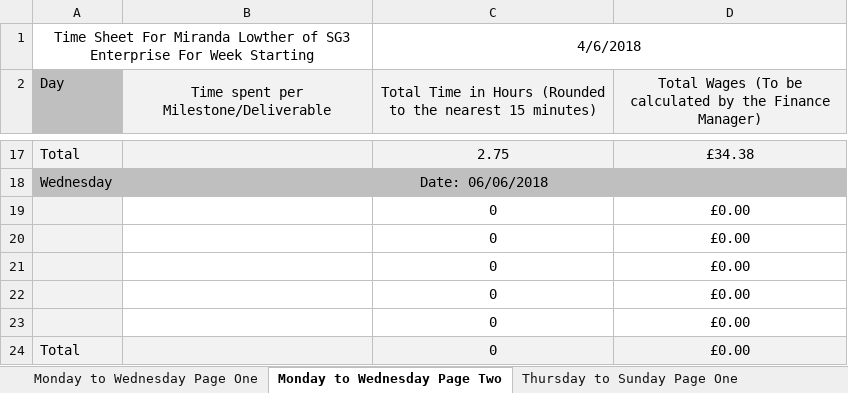
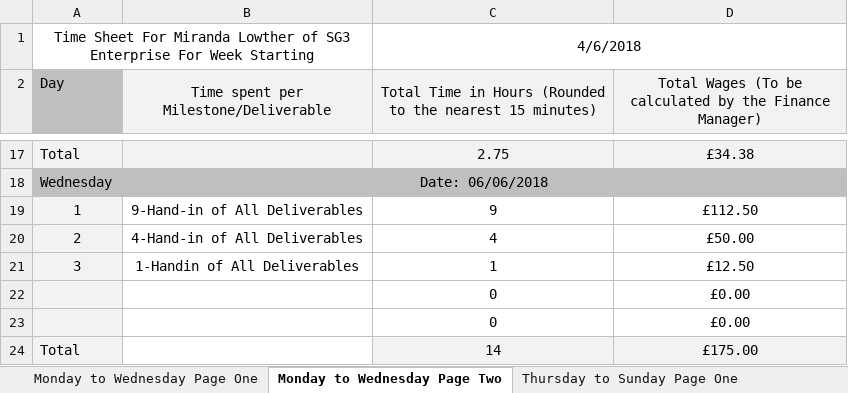
Before and after one commit to JackoRo/SWEngAndroidApp, an Excel workbook: html/Resources/Documents/Timesheets/Miranda/Wk21_4_6_18.xlsx, sheet Monday to Wednesday Page Two, drawn as a sheet; only a part is shown, gaps mark what is left out; values as stored, in another font and other column widths than the file's, no borders; charts and pictures not drawn; removed rows and columns are numbered as before the commit, all else as after; the diff names each change by its address in the sheet, - before the commit and + after, or states it on an @@ line.

```diff
--- a/html/Resources/Documents/Timesheets/Miranda/Wk21_4_6_18.xlsx (sheet Monday to Wednesday Page Two)
+++ b/html/Resources/Documents/Timesheets/Miranda/Wk21_4_6_18.xlsx (sheet Monday to Wednesday Page Two)
+row 19: 1 | 9-Hand-in of All Deliverables | 9 | £112.50
+row 20: 2 | 4-Hand-in of All Deliverables | 4 | £50.00
+row 21: 3 | 1-Handin of All Deliverables | 1 | £12.50
-row 21:  |  | 0 | £0.00
-row 22:  |  | 0 | £0.00
-row 23:  |  | 0 | £0.00
-B24 fill: #F2F2F2
+B24 fill: none
-C24: 0
+C24: 14
-D24: £0.00
+D24: £175.00
```
Also changed, not shown: sheet Thursday to Sunday Page Two, sheet Monday to Wednesday Page One, formulas that keep their value, charts or pictures, 3 other files.
